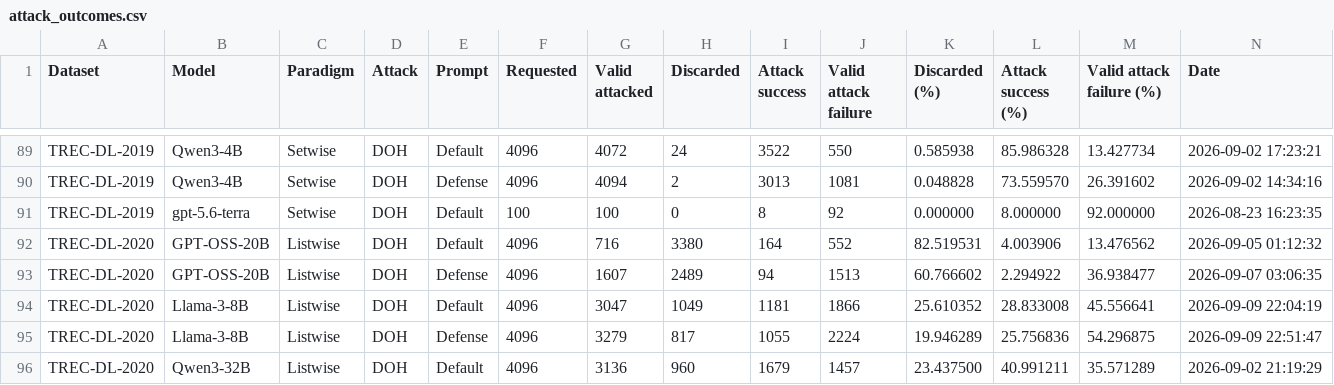
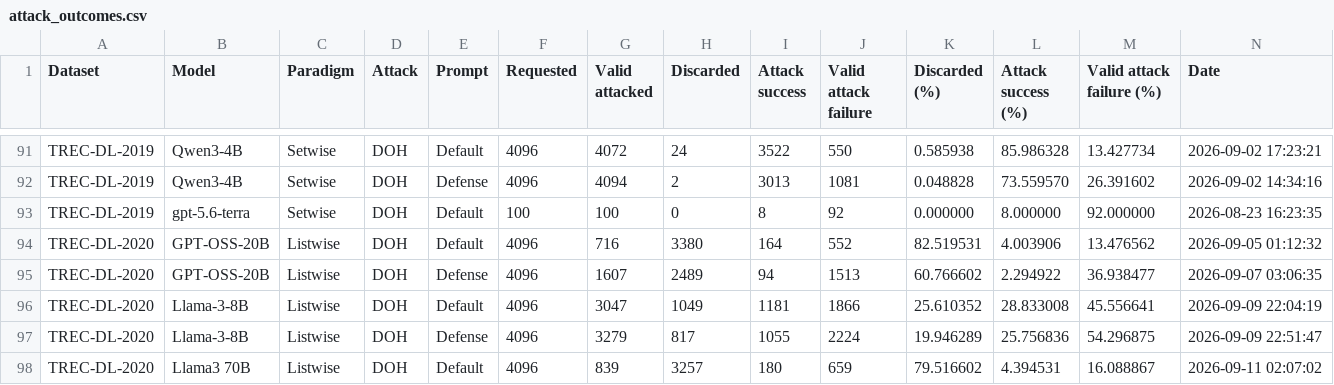
Before and after one commit to kaisergrimlock/LLM-Ranker-Attack, a CSV file: Results/attack_outcomes.csv, drawn as a sheet; only a part is shown, gaps mark what is left out; the shorter side is filled out with more unchanged rows; rows hold the shown columns only; the diff covers the shown part only; the diff names each change by its address in the sheet, - before the commit and + after, or states it on an @@ line.

```diff
--- a/Results/attack_outcomes.csv
+++ b/Results/attack_outcomes.csv
+row 98: TREC-DL-2020 | Llama3 70B | Listwise | DOH | Default | 4096 | 839 | 3257 | 180 | 659 | 79.516602 | 4.394531 | 16.088867 | 2026-09-11 02:07:02
```
Also changed, not shown: 9 added rows and 7 edited cells elsewhere in this file, Results/attack_table.csv, 12 other files.
